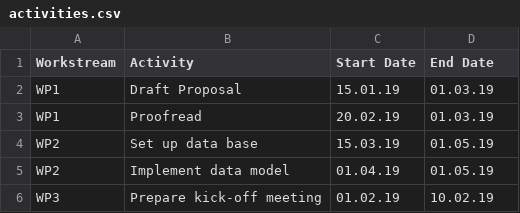
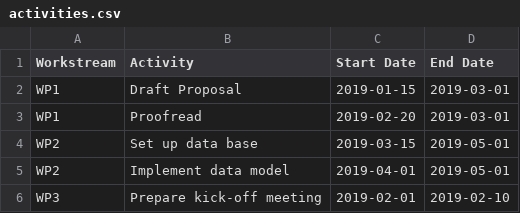
Before and after one commit to Japhiolite/Rantt, a CSV file: activities.csv, drawn as a sheet.

```diff
--- a/activities.csv
+++ b/activities.csv
@@ -1,6 +1,6 @@
 Workstream,Activity,Start Date,End Date
-WP1,Draft Proposal,15.01.19,01.03.19
-WP1,Proofread,20.02.19,01.03.19
-WP2,Set up data base,15.03.19,01.05.19
-WP2,Implement data model,01.04.19,01.05.19
-WP3,Prepare kick-off meeting,01.02.19,10.02.19
+WP1,Draft Proposal,2019-01-15,2019-03-01
+WP1,Proofread,2019-02-20,2019-03-01
+WP2,Set up data base,2019-03-15,2019-05-01
+WP2,Implement data model,2019-04-01,2019-05-01
+WP3,Prepare kick-off meeting,2019-02-01,2019-02-10
```
Also changed, not shown: 3 other files.
